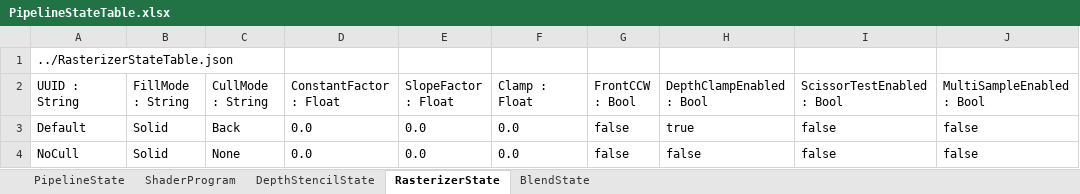
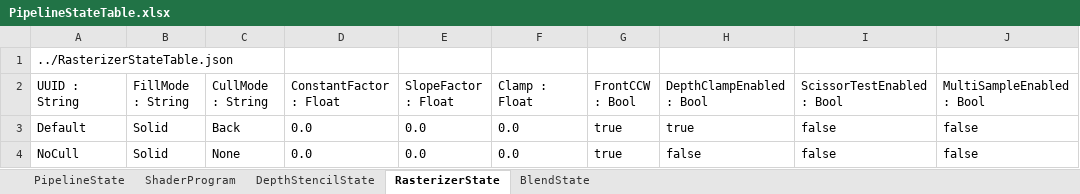
Before and after one commit to menew95/REngine, an Excel workbook: Assets/bin/graphics/table/PipelineStateTable.xlsx, sheet RasterizerState, drawn as a sheet; only a part is shown; values as stored, in another font and other column widths than the file's, no borders; table styles not drawn; the diff names each change by its address in the sheet, - before the commit and + after, or states it on an @@ line.

```diff
--- a/Assets/bin/graphics/table/PipelineStateTable.xlsx (sheet RasterizerState)
+++ b/Assets/bin/graphics/table/PipelineStateTable.xlsx (sheet RasterizerState)
-G3:G4 (FrontCCW : Bool): false
+G3:G4 (FrontCCW : Bool): true
```
Also changed, not shown: sheet DepthStencilState, sheet PipelineState, sheet ShaderProgram, Assets/bin/graphics/table/ResourceTable.xlsx, 40 other files.
